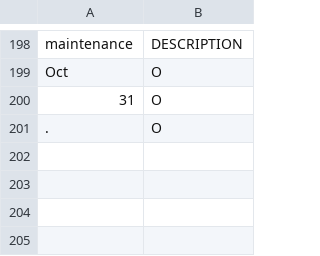
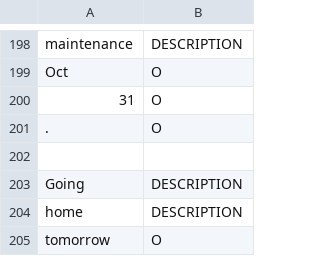
Before and after one commit to cs2103aug2014-w15-2j/main, a TSV file: src/NLPTraining/description-picker-training-data.tsv, drawn as a sheet; only a part is shown, gaps mark what is left out; the diff names each change by its address in the sheet, - before the commit and + after, or states it on an @@ line.

Commit message:
Data Model Updated

```diff
--- a/src/NLPTraining/description-picker-training-data.tsv
+++ b/src/NLPTraining/description-picker-training-data.tsv
+row 202: (empty)
+row 203: Going | DESCRIPTION
+row 204: home | DESCRIPTION
+row 205: tomorrow | O
```
Also changed, not shown: src/NLPTraining/time-picker-training-data.tsv, 2 other files.
